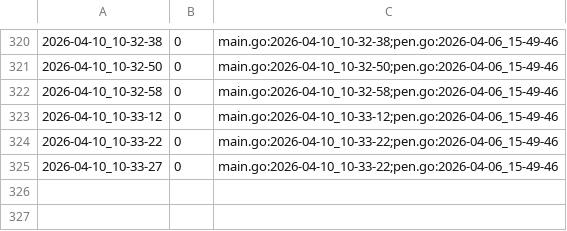
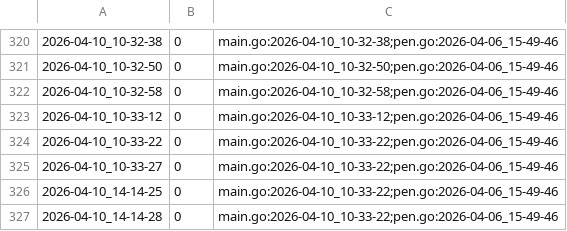
Before and after one commit to qxcode-course/ed-seg-bloco-a-Nayyra, a CSV file: tasks/.tko/track/ed@fractais_png/track.csv, drawn as a sheet; only a part is shown, gaps mark what is left out; the diff names each change by its address in the sheet, - before the commit and + after, or states it on an @@ line.

```diff
--- a/tasks/.tko/track/ed@fractais_png/track.csv
+++ b/tasks/.tko/track/ed@fractais_png/track.csv
+row 326: 2026-04-10_14-14-25 | 0 | main.go:2026-04-10_10-33-22;pen.go:2026-04-06_15-49-46
+row 327: 2026-04-10_14-14-28 | 0 | main.go:2026-04-10_10-33-22;pen.go:2026-04-06_15-49-46
```
Also changed, not shown: 11 other files.
